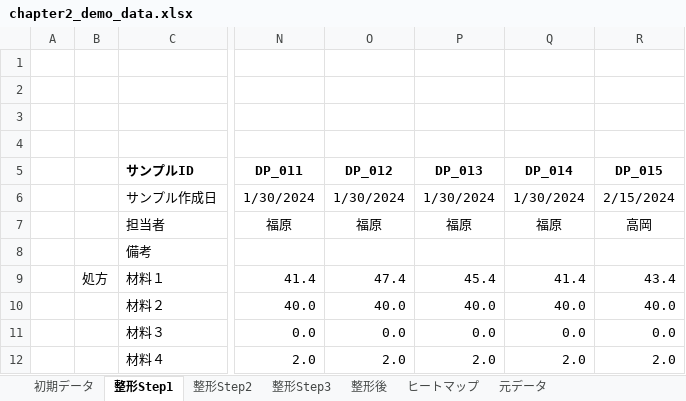
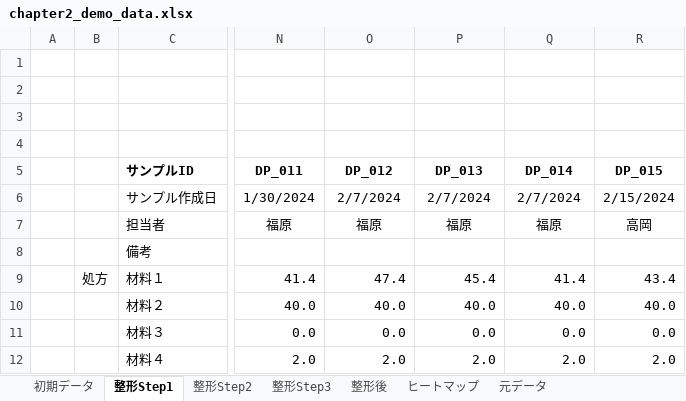
Before and after one commit to mipypf/practical-mi-guide, an Excel workbook: chapter2/input/chapter2_demo_data.xlsx, sheet 整形Step1, drawn as a sheet; only a part is shown, gaps mark what is left out; values as stored, in another font and other column widths than the file's, no borders; the diff names each change by its address in the sheet, - before the commit and + after, or states it on an @@ line.

```diff
--- a/chapter2/input/chapter2_demo_data.xlsx (sheet 整形Step1)
+++ b/chapter2/input/chapter2_demo_data.xlsx (sheet 整形Step1)
-O6 (DP_012): 1/30/2024
+O6 (DP_012): 2/7/2024
-P6 (DP_013): 1/30/2024
+P6 (DP_013): 2/7/2024
-Q6 (DP_014): 1/30/2024
+Q6 (DP_014): 2/7/2024
```
Also changed, not shown: sheet 初期データ, sheet 整形後, sheet 整形Step2, sheet 整形Step3, sheet 元データ, 2 other files.
